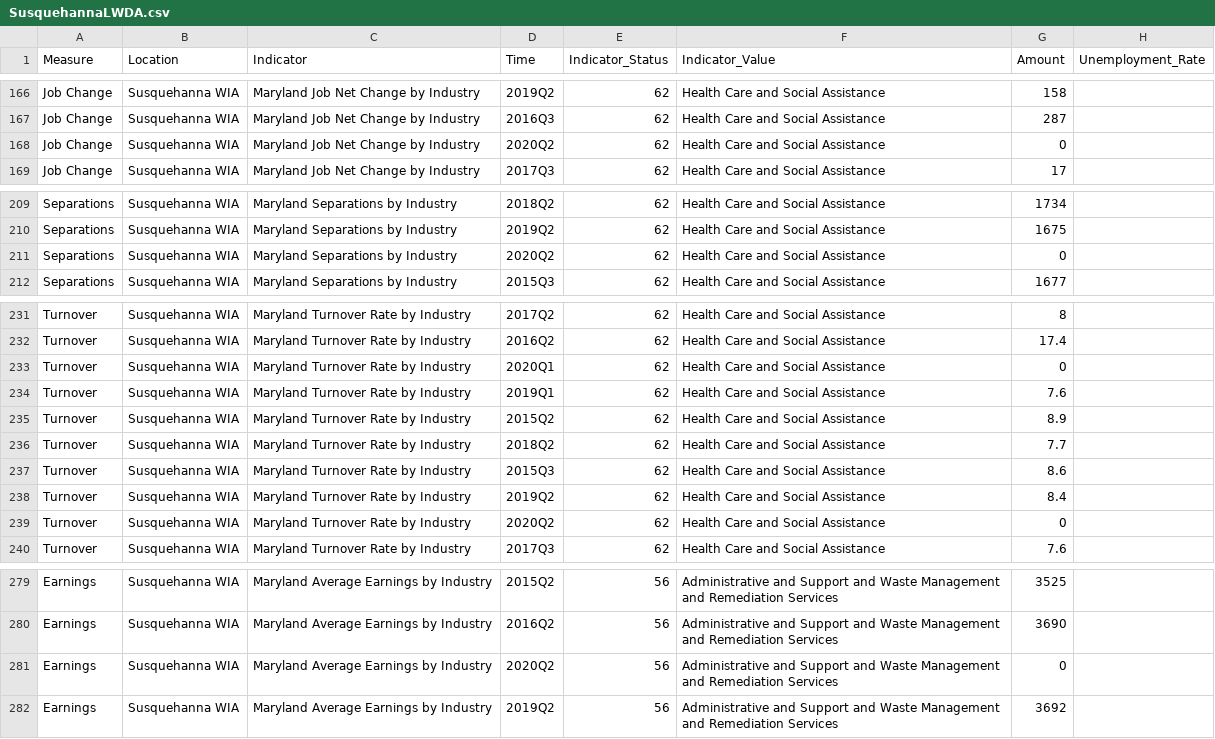
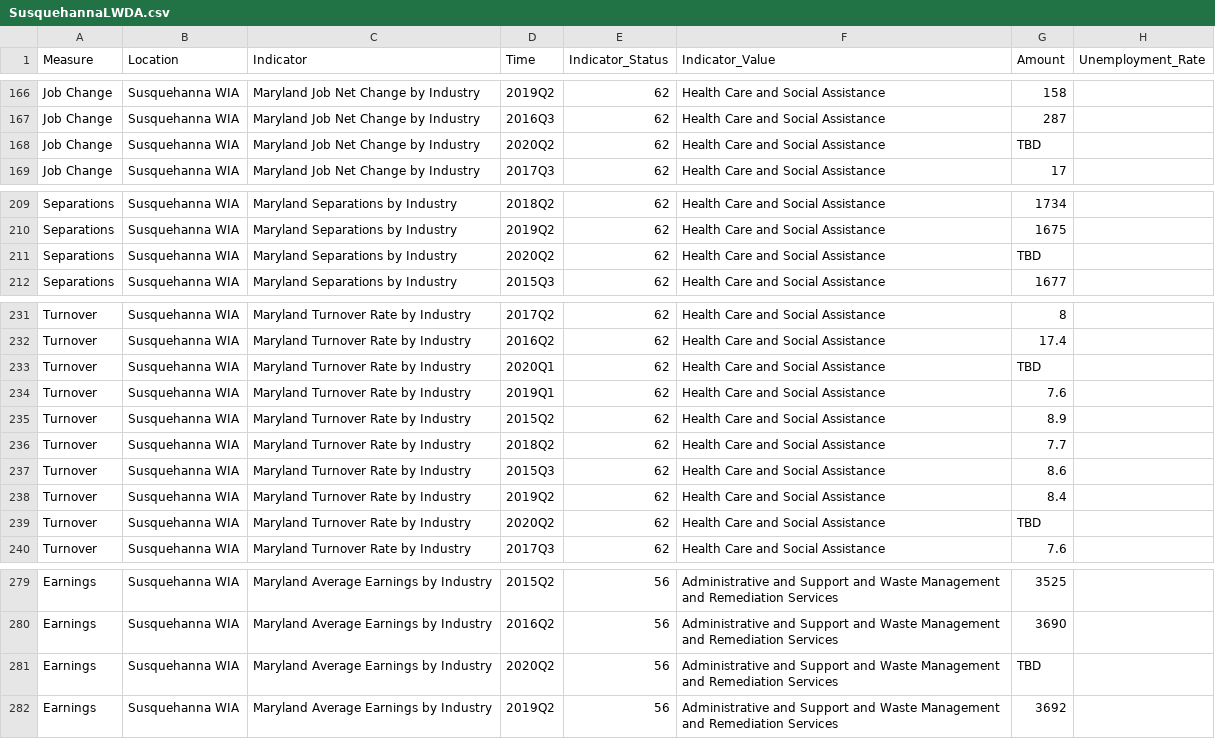
Before and after one commit to Sabelo954/Dashboard-update, a CSV file: DLLR-Dashboard-Refractored-master/src/data/wda/SusquehannaLWDA.csv, drawn as a sheet; only a part is shown, gaps mark what is left out; the diff covers the shown part only.

```diff
--- a/DLLR-Dashboard-Refractored-master/src/data/wda/SusquehannaLWDA.csv
+++ b/DLLR-Dashboard-Refractored-master/src/data/wda/SusquehannaLWDA.csv
@@ -167,3 +167,3 @@ Job Change,Susquehanna WIA,Maryland Job Net Change by Industry,2019Q2,62,Health
 Job Change,Susquehanna WIA,Maryland Job Net Change by Industry,2016Q3,62,Health Care and Social Assistance,287
-Job Change,Susquehanna WIA,Maryland Job Net Change by Industry,2020Q2,62,Health Care and Social Assistance,0
+Job Change,Susquehanna WIA,Maryland Job Net Change by Industry,2020Q2,62,Health Care and Social Assistance,TBD
 Job Change,Susquehanna WIA,Maryland Job Net Change by Industry,2017Q3,62,Health Care and Social Assistance,17
@@ -210,3 +210,3 @@ Separations,Susquehanna WIA,Maryland Separations by Industry,2018Q2,62,Health Ca
 Separations,Susquehanna WIA,Maryland Separations by Industry,2019Q2,62,Health Care and Social Assistance,1675
-Separations,Susquehanna WIA,Maryland Separations by Industry,2020Q2,62,Health Care and Social Assistance,0
+Separations,Susquehanna WIA,Maryland Separations by Industry,2020Q2,62,Health Care and Social Assistance,TBD
 Separations,Susquehanna WIA,Maryland Separations by Industry,2015Q3,62,Health Care and Social Assistance,1677
@@ -232,3 +232,3 @@ Turnover,Susquehanna WIA,Maryland Turnover Rate by Industry,2017Q2,62,Health Car
 Turnover,Susquehanna WIA,Maryland Turnover Rate by Industry,2016Q2,62,Health Care and Social Assistance,17.4
-Turnover,Susquehanna WIA,Maryland Turnover Rate by Industry,2020Q1,62,Health Care and Social Assistance,0
+Turnover,Susquehanna WIA,Maryland Turnover Rate by Industry,2020Q1,62,Health Care and Social Assistance,TBD
 Turnover,Susquehanna WIA,Maryland Turnover Rate by Industry,2019Q1,62,Health Care and Social Assistance,7.6
@@ -238,3 +238,3 @@ Turnover,Susquehanna WIA,Maryland Turnover Rate by Industry,2015Q3,62,Health Car
 Turnover,Susquehanna WIA,Maryland Turnover Rate by Industry,2019Q2,62,Health Care and Social Assistance,8.4
-Turnover,Susquehanna WIA,Maryland Turnover Rate by Industry,2020Q2,62,Health Care and Social Assistance,0
+Turnover,Susquehanna WIA,Maryland Turnover Rate by Industry,2020Q2,62,Health Care and Social Assistance,TBD
 Turnover,Susquehanna WIA,Maryland Turnover Rate by Industry,2017Q3,62,Health Care and Social Assistance,7.6
@@ -280,3 +280,3 @@ Earnings,Susquehanna WIA,Maryland Average Earnings by Industry,2015Q2,56,Adminis
 Earnings,Susquehanna WIA,Maryland Average Earnings by Industry,2016Q2,56,Administrative and Support and Waste Management and Remediation Services,3690
-Earnings,Susquehanna WIA,Maryland Average Earnings by Industry,2020Q2,56,Administrative and Support and Waste Management and Remediation Services,0
+Earnings,Susquehanna WIA,Maryland Average Earnings by Industry,2020Q2,56,Administrative and Support and Waste Management and Remediation Services,TBD
 Earnings,Susquehanna WIA,Maryland Average Earnings by Industry,2019Q2,56,Administrative and Support and Waste Management and Remediation Services,3692
```
Also changed, not shown: 155 edited cells elsewhere in this file, DLLR-Dashboard-Refractored-master/docs/data/wda/SusquehannaLWDA.csv.
